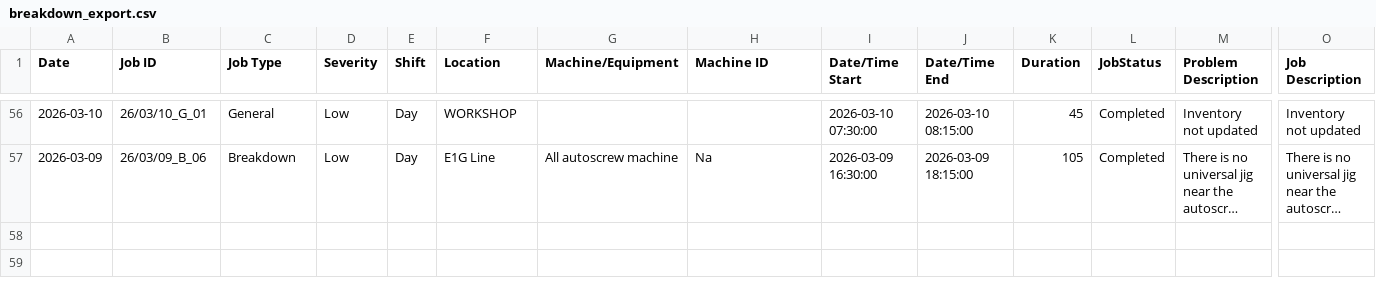
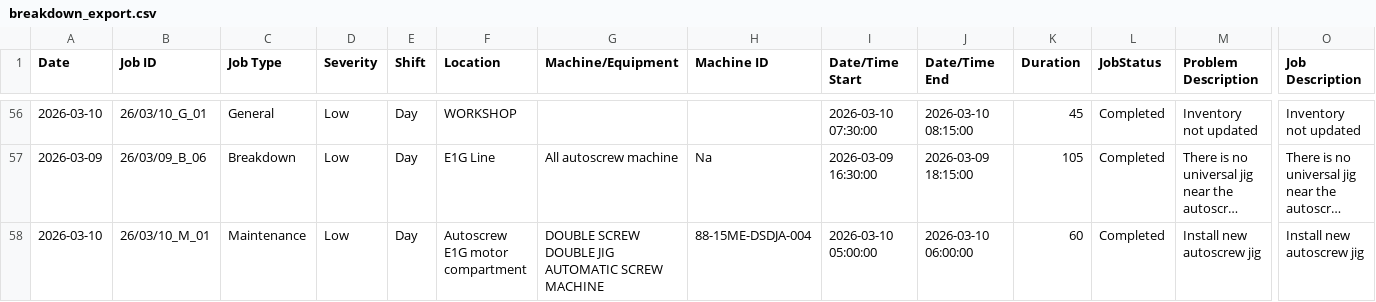
Before and after one commit to azlihanifiah/ME-Dashboard, a CSV file: data/breakdown_export.csv, drawn as a sheet; only a part is shown, gaps mark what is left out; long unchanged cells end in …; rows hold the shown columns only; the diff names each change by its address in the sheet, - before the commit and + after, or states it on an @@ line.

Commit message:
Auto-save: Update breakdown report (2026-03-10 10:30:53)

```diff
--- a/data/breakdown_export.csv
+++ b/data/breakdown_export.csv
+row 58: 2026-03-10 | 26/03/10_M_01 | Maintenance | Low | Day | Autoscrew E1G motor compartment | DOUBLE SCREW DOUBLE JIG AUTOMATIC SCREW MACHINE | 88-15ME-DSDJA-004 | 2026-03-10 05:00:00 | 2026-03-10 06:00:00 | 60 | Completed | Install new autoscrew jig | Install new autoscrew jig
```
Also changed, not shown: 1 other file.
